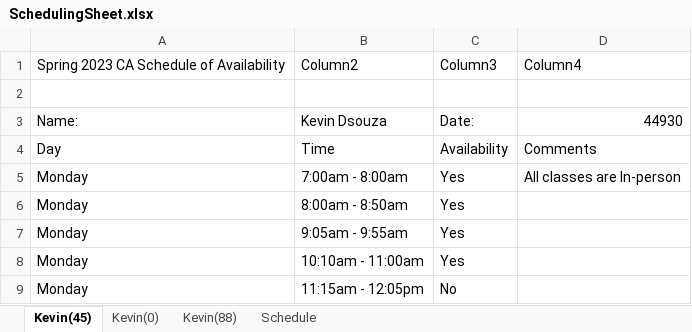
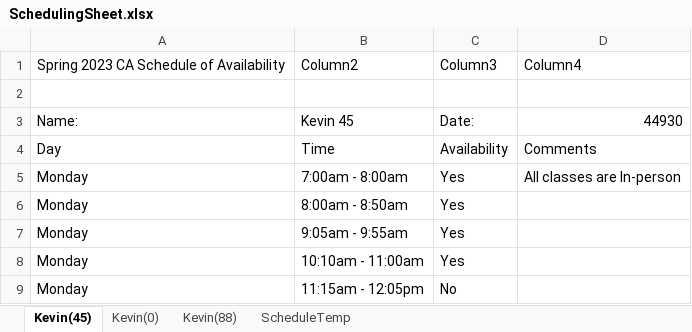
Before and after one commit to KevinDsouza03/SchedulingExcel, an Excel workbook: SchedulingSheet.xlsx, sheet Kevin(45), drawn as a sheet; only a part is shown; values as stored, in another font and other column widths than the file's, no borders; table styles not drawn; the diff names each change by its address in the sheet, - before the commit and + after, or states it on an @@ line.

```diff
--- a/SchedulingSheet.xlsx (sheet Kevin(45))
+++ b/SchedulingSheet.xlsx (sheet Kevin(45))
-sheet tab: Schedule
+sheet tab: ScheduleTemp
-B3: Kevin Dsouza
+B3: Kevin 45
```
Also changed, not shown: sheet Kevin(0), sheet Kevin(88), SchedulingSheet.xlsm, 3 other files.
